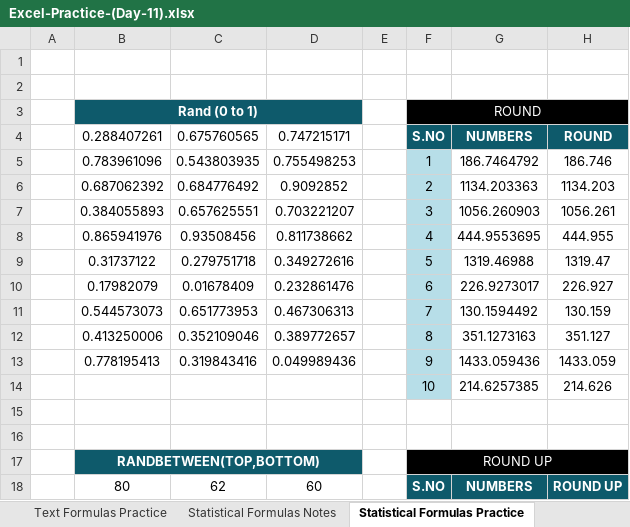
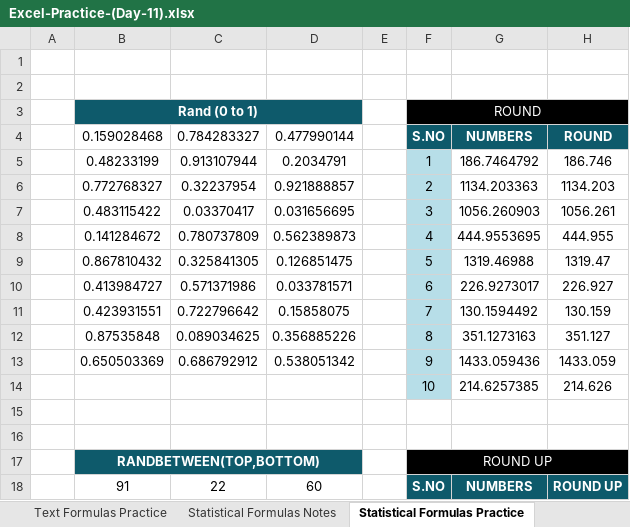
Before and after one commit to oneeb-arif/data-analyst-journey, an Excel workbook: Excel/Day 11/Excel-Practice-(Day-11).xlsx, sheet Statistical Formulas Practice, drawn as a sheet; only a part is shown; values as stored, in another font and other column widths than the file's, no borders; conditional formats not drawn; the diff covers the shown part only; the diff names each change by its address in the sheet, - before the commit and + after, or states it on an @@ line.

```diff
--- a/Excel/Day 11/Excel-Practice-(Day-11).xlsx (sheet Statistical Formulas Practice)
+++ b/Excel/Day 11/Excel-Practice-(Day-11).xlsx (sheet Statistical Formulas Practice)
-B4: 0.288407261
+B4: 0.159028468
-C4: 0.675760565
+C4: 0.784283327
-D4: 0.747215171
+D4: 0.477990144
-B5: 0.783961096
+B5: 0.48233199
-C5: 0.543803935
+C5: 0.913107944
-D5: 0.755498253
+D5: 0.2034791
-B6: 0.687062392
+B6: 0.772768327
-C6: 0.684776492
+C6: 0.32237954
-D6: 0.9092852
+D6: 0.921888857
-B7: 0.384055893
+B7: 0.483115422
-C7: 0.657625551
+C7: 0.03370417
-D7: 0.703221207
+D7: 0.031656695
-B8: 0.865941976
+B8: 0.141284672
-C8: 0.93508456
+C8: 0.780737809
-D8: 0.811738662
+D8: 0.562389873
-B9: 0.31737122
+B9: 0.867810432
-C9: 0.279751718
+C9: 0.325841305
-D9: 0.349272616
+D9: 0.126851475
-B10: 0.17982079
+B10: 0.413984727
-C10: 0.01678409
+C10: 0.571371986
-D10: 0.232861476
+D10: 0.033781571
-B11: 0.544573073
+B11: 0.423931551
-C11: 0.651773953
+C11: 0.722796642
-D11: 0.467306313
+D11: 0.15858075
-B12: 0.413250006
+B12: 0.87535848
-C12: 0.352109046
+C12: 0.089034625
-D12: 0.389772657
+D12: 0.356885226
-B13: 0.778195413
+B13: 0.650503369
-C13: 0.319843416
+C13: 0.686792912
-D13: 0.049989436
+D13: 0.538051342
-B18: 80
+B18: 91
-C18: 62
+C18: 22
```
Also changed, not shown: 57 edited cells elsewhere in this sheet, sheet Date & Time Practice, sheet Mark Sheet, sheet Paste Special With Find&Replace, sheet Statistical Formulas Notes, other sheet tabs, charts or pictures, 4 other files.
